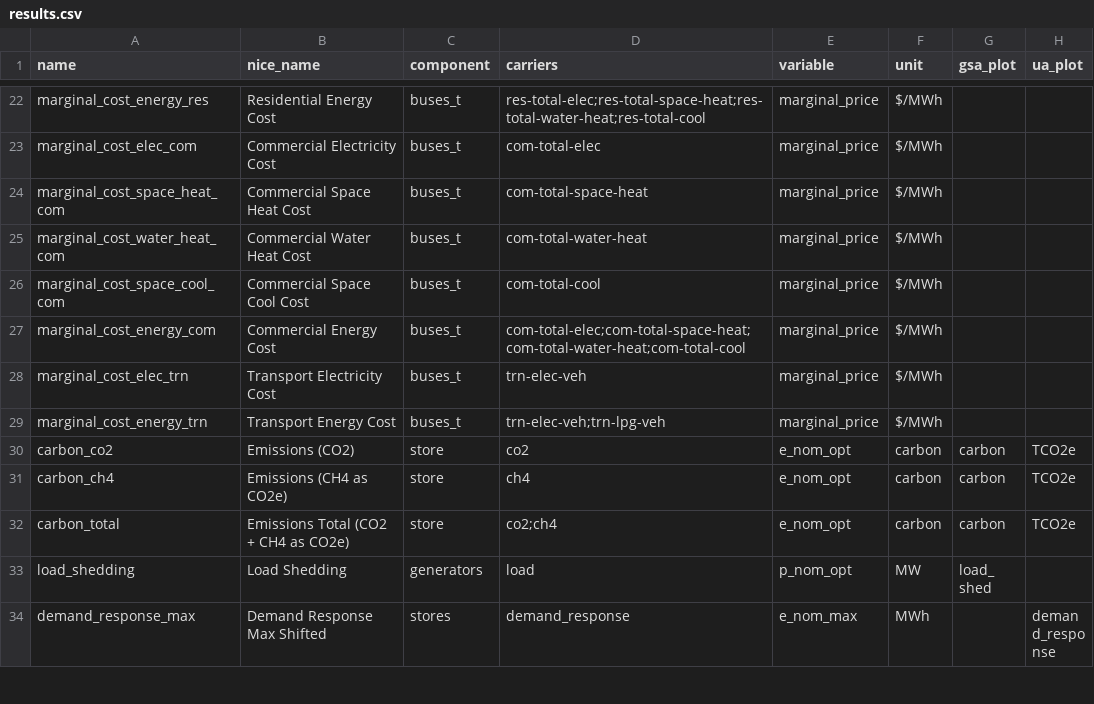
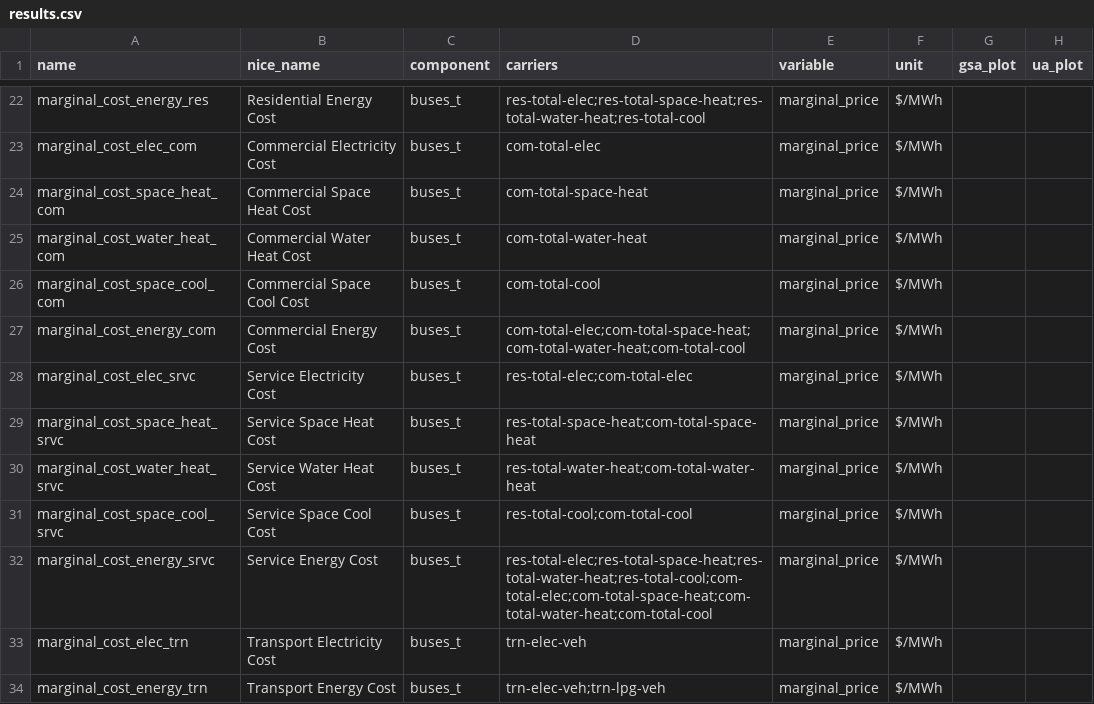
Before and after one commit to DeltaE/pypsa-gsa, a CSV file: config/results.csv, drawn as a sheet; only a part is shown, gaps mark what is left out; the shorter side is filled out with more unchanged rows.

Commit message:
service aggregation metrics

```diff
--- a/config/results.csv
+++ b/config/results.csv
@@ -27,2 +27,7 @@ marginal_cost_space_cool_com,Commercial Space Cool Cost,buses_t,com-total-cool,m
 marginal_cost_energy_com,Commercial Energy Cost,buses_t,com-total-elec;com-total-space-heat;com-total-water-heat;com-total-cool,marginal_price,$/MWh
+marginal_cost_elec_srvc,Service Electricity Cost,buses_t,res-total-elec;com-total-elec,marginal_price,$/MWh
+marginal_cost_space_heat_srvc,Service Space Heat Cost,buses_t,res-total-space-heat;com-total-space-heat,marginal_price,$/MWh
+marginal_cost_water_heat_srvc,Service Water Heat Cost,buses_t,res-total-water-heat;com-total-water-heat,marginal_price,$/MWh
+marginal_cost_space_cool_srvc,Service Space Cool Cost,buses_t,res-total-cool;com-total-cool,marginal_price,$/MWh
+marginal_cost_energy_srvc,Service Energy Cost,buses_t,res-total-elec;res-total-space-heat;res-total-water-heat;res-total-cool;com-total-elec;com-total-space-heat;com-total-water-heat;com-total-cool,marginal_price,$/MWh
 marginal_cost_elec_trn,Transport Electricity Cost,buses_t,trn-elec-veh,marginal_price,$/MWh
```
Also changed, not shown: 2 other files.
